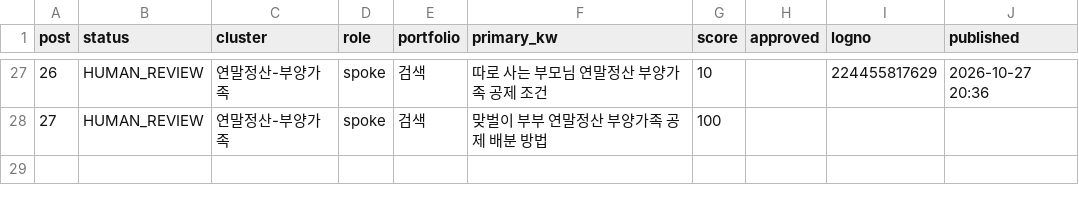
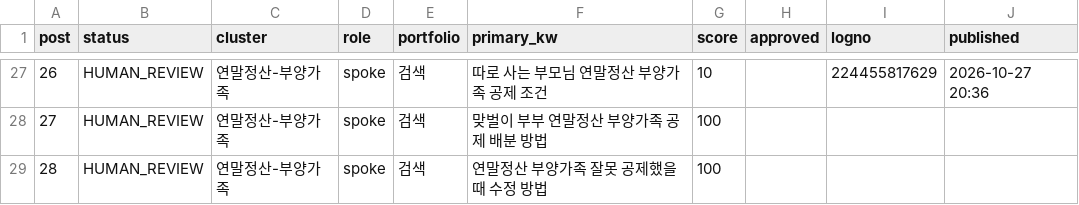
Before and after one commit to Parksooyoung-John/Blog_Automation, a CSV file: content/naver/_pipeline.csv, drawn as a sheet; only a part is shown, gaps mark what is left out.

```diff
--- a/content/naver/_pipeline.csv
+++ b/content/naver/_pipeline.csv
@@ -28 +28,2 @@
 27,HUMAN_REVIEW,연말정산-부양가족,spoke,검색,맞벌이 부부 연말정산 부양가족 공제 배분 방법,100,,,
+28,HUMAN_REVIEW,연말정산-부양가족,spoke,검색,연말정산 부양가족 잘못 공제했을 때 수정 방법,100,,,
```
Also changed, not shown: content/naver/_candidates.csv, 5 other files.
